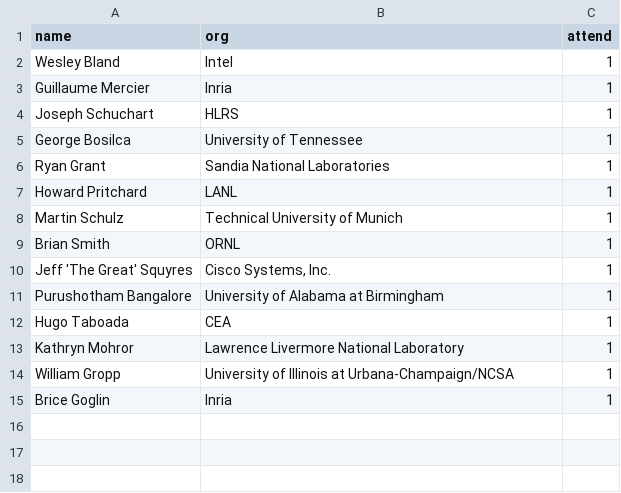
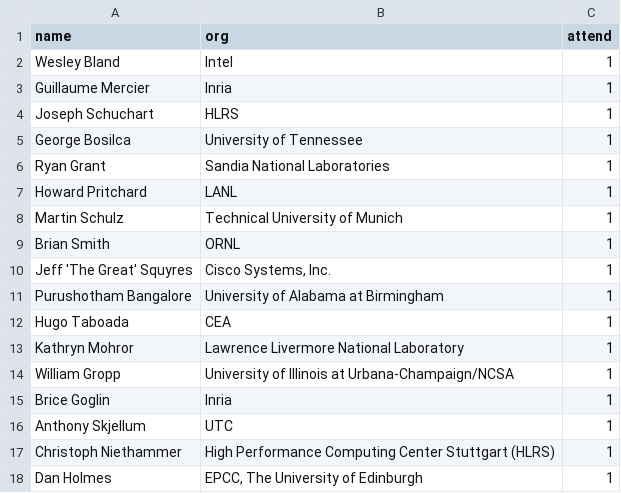
Before and after one commit to mpi-forum/mpi-forum.github.io, a CSV file: _data/meetings/2020/05/attendance.csv, drawn as a sheet.

Commit message:
Add more attendees for 2020-05

```diff
--- a/_data/meetings/2020/05/attendance.csv
+++ b/_data/meetings/2020/05/attendance.csv
@@ -15 +15,4 @@ name,org,attend
 "Brice Goglin","Inria",1
+"Anthony Skjellum","UTC",1
+"Christoph Niethammer","High Performance Computing Center Stuttgart (HLRS)",1
+"Dan Holmes","EPCC, The University of Edinburgh",1
```
Also changed, not shown: 1 other file.
